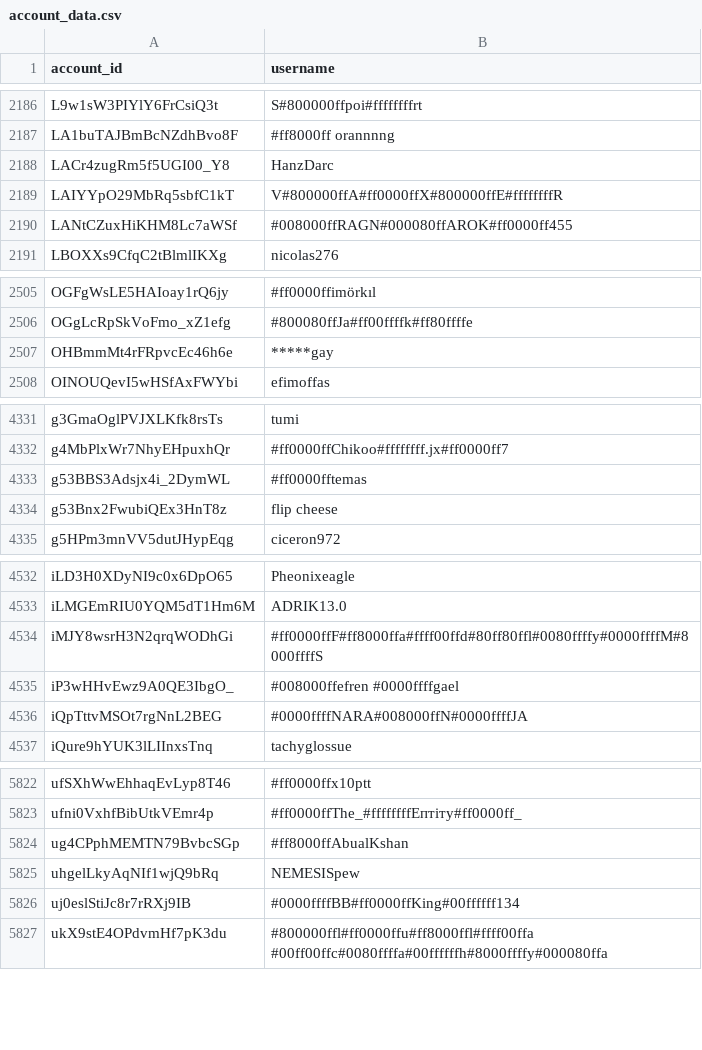
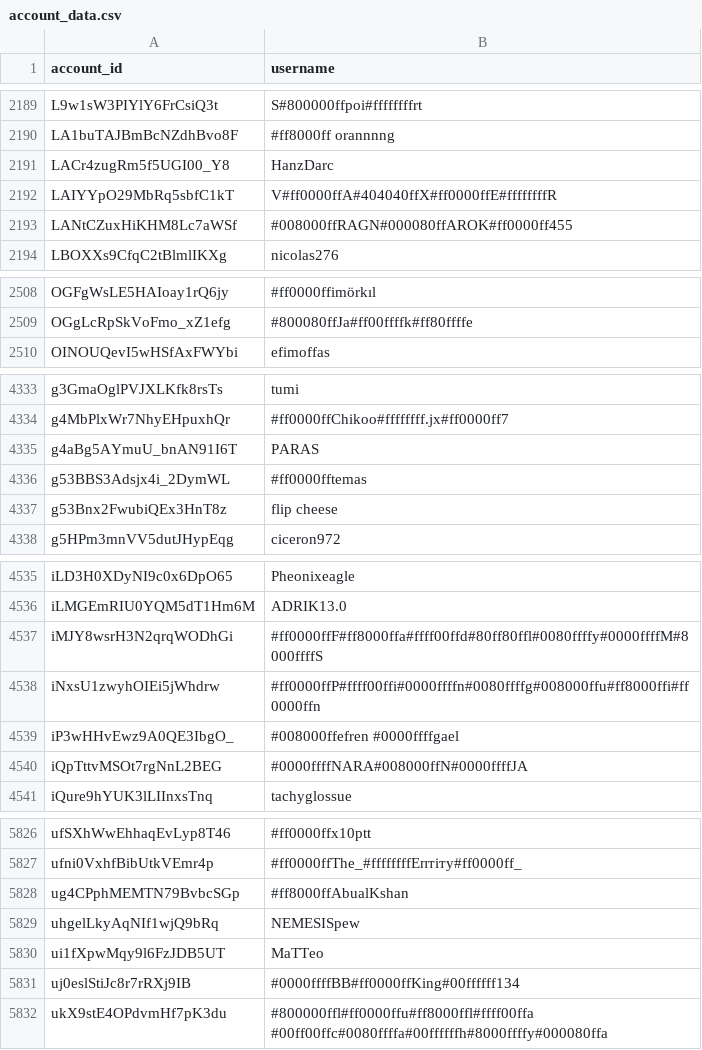
Before and after one commit to pewpewlive/ppl-data, a CSV file: account_data.csv, drawn as a sheet; only a part is shown, gaps mark what is left out; the diff covers the shown part only.

```diff
--- a/account_data.csv
+++ b/account_data.csv
@@ -2188,3 +2191,3 @@ LA1buTAJBmBcNZdhBvo8F,#ff8000ff    orannnng
 LACr4zugRm5f5UGI00_Y8,HanzDarc
-LAIYYpO29MbRq5sbfC1kT,V#800000ffA#ff0000ffX#800000ffE#ffffffffR
+LAIYYpO29MbRq5sbfC1kT,V#ff0000ffA#404040ffX#ff0000ffE#ffffffffR
 LANtCZuxHiKHM8Lc7aWSf,#008000ffRAGN#000080ffAROK#ff0000ff455
@@ -2506,3 +2509,2 @@ OGFgWsLE5HAIoay1rQ6jy,#ff0000ffimörkıl
 OGgLcRpSkVoFmo_xZ1efg,#800080ffJa#ff00ffffk#ff80ffffe
-OHBmmMt4rFRpvcEc46h6e,*****gay
 OINOUQevI5wHSfAxFWYbi,efimoffas
@@ -4332,2 +4334,3 @@ g3GmaOglPVJXLKfk8rsTs,tumi
 g4MbPlxWr7NhyEHpuxhQr,#ff0000ffChikoo#ffffffff.jx#ff0000ff7
+g4aBg5AYmuU_bnAN91I6T,PARAS
 g53BBS3Adsjx4i_2DymWL,#ff0000fftemas
@@ -4534,2 +4537,3 @@ iLMGEmRIU0YQM5dT1Hm6M,ADRIK13.0
 iMJY8wsrH3N2qrqWODhGi,#ff0000ffF#ff8000ffa#ffff00ffd#80ff80ffl#0080ffffy#0000ffffM#8000ffffS
+iNxsU1zwyhOIEi5jWhdrw,#ff0000ffP#ffff00ffi#0000ffffn#0080ffffg#008000ffu#ff8000ffi#ff0000ffn
 iP3wHHvEwz9A0QE3IbgO_,#008000ffefren #0000ffffgael
@@ -5825,2 +5829,3 @@ ug4CPphMEMTN79BvbcSGp,#ff8000ffAbualKshan
 uhgelLkyAqNIf1wjQ9bRq,NEMESISpew
+ui1fXpwMqy9l6FzJDB5UT,MaTTeo
 uj0eslStiJc8r7rRXj9IB,#0000ffffBB#ff0000ffKing#00ffffff134
```
Also changed, not shown: 4 added rows and 1 removed row elsewhere in this file.
